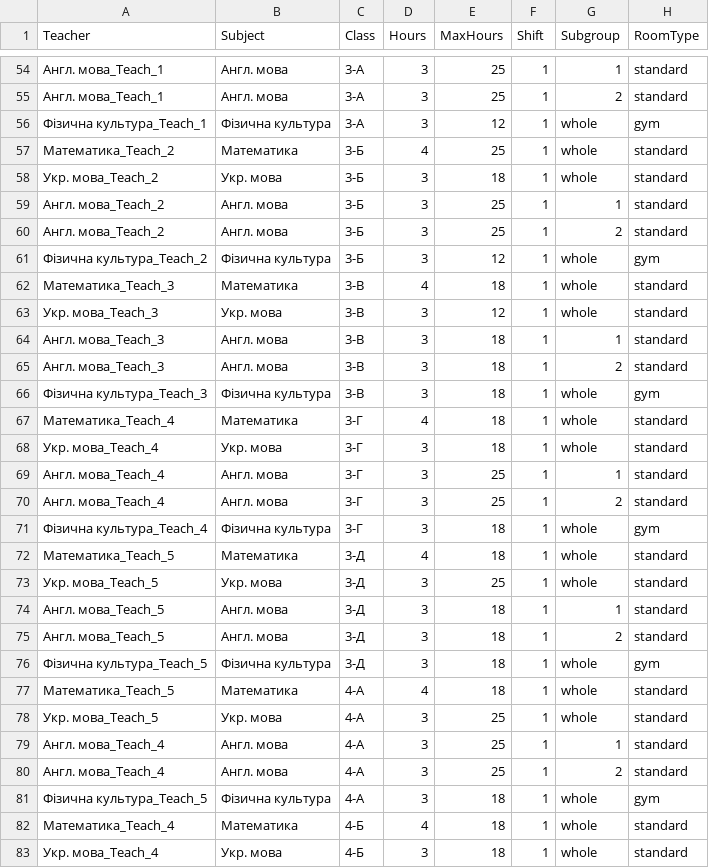
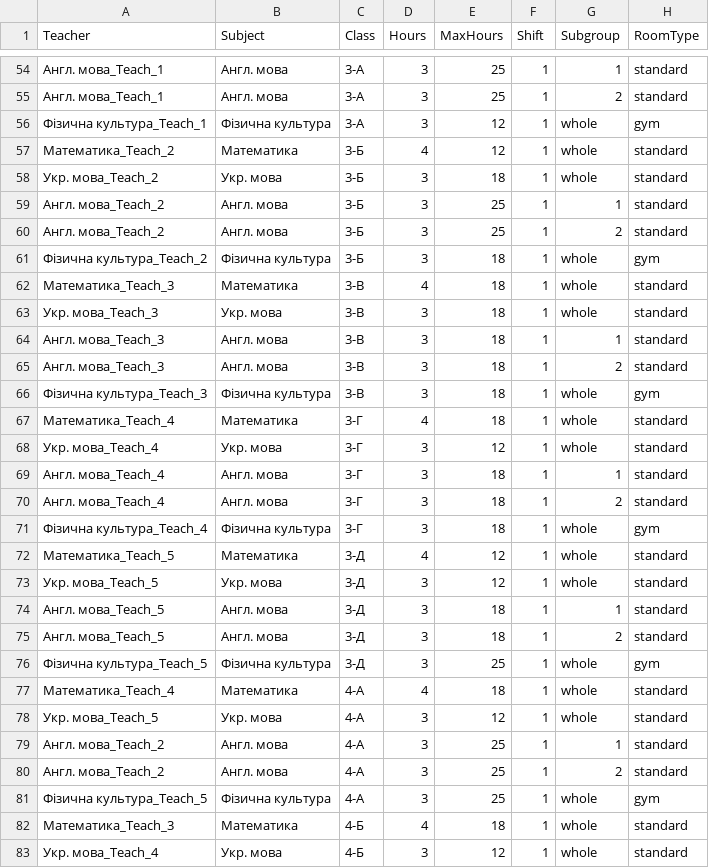
Before and after one commit to KoshFromVorlon/school_scheduler, a CSV file: workload.csv, drawn as a sheet; only a part is shown, gaps mark what is left out; the diff covers the shown part only.

```diff
--- a/workload.csv
+++ b/workload.csv
@@ -56,3 +56,3 @@ Teacher,Subject,Class,Hours,MaxHours,Shift,Subgroup,RoomType
 Фізична культура_Teach_1,Фізична культура,3-А,3,12,1,whole,gym
-Математика_Teach_2,Математика,3-Б,4,25,1,whole,standard
+Математика_Teach_2,Математика,3-Б,4,12,1,whole,standard
 Укр. мова_Teach_2,Укр. мова,3-Б,3,18,1,whole,standard
@@ -60,5 +60,5 @@ Teacher,Subject,Class,Hours,MaxHours,Shift,Subgroup,RoomType
 Англ. мова_Teach_2,Англ. мова,3-Б,3,25,1,2,standard
-Фізична культура_Teach_2,Фізична культура,3-Б,3,12,1,whole,gym
+Фізична культура_Teach_2,Фізична культура,3-Б,3,18,1,whole,gym
 Математика_Teach_3,Математика,3-В,4,18,1,whole,standard
-Укр. мова_Teach_3,Укр. мова,3-В,3,12,1,whole,standard
+Укр. мова_Teach_3,Укр. мова,3-В,3,18,1,whole,standard
 Англ. мова_Teach_3,Англ. мова,3-В,3,18,1,1,standard
@@ -67,17 +67,17 @@ Teacher,Subject,Class,Hours,MaxHours,Shift,Subgroup,RoomType
 Математика_Teach_4,Математика,3-Г,4,18,1,whole,standard
-Укр. мова_Teach_4,Укр. мова,3-Г,3,18,1,whole,standard
-Англ. мова_Teach_4,Англ. мова,3-Г,3,25,1,1,standard
-Англ. мова_Teach_4,Англ. мова,3-Г,3,25,1,2,standard
+Укр. мова_Teach_4,Укр. мова,3-Г,3,12,1,whole,standard
+Англ. мова_Teach_4,Англ. мова,3-Г,3,18,1,1,standard
+Англ. мова_Teach_4,Англ. мова,3-Г,3,18,1,2,standard
 Фізична культура_Teach_4,Фізична культура,3-Г,3,18,1,whole,gym
-Математика_Teach_5,Математика,3-Д,4,18,1,whole,standard
-Укр. мова_Teach_5,Укр. мова,3-Д,3,25,1,whole,standard
+Математика_Teach_5,Математика,3-Д,4,12,1,whole,standard
+Укр. мова_Teach_5,Укр. мова,3-Д,3,12,1,whole,standard
 Англ. мова_Teach_5,Англ. мова,3-Д,3,18,1,1,standard
 Англ. мова_Teach_5,Англ. мова,3-Д,3,18,1,2,standard
-Фізична культура_Teach_5,Фізична культура,3-Д,3,18,1,whole,gym
-Математика_Teach_5,Математика,4-А,4,18,1,whole,standard
-Укр. мова_Teach_5,Укр. мова,4-А,3,25,1,whole,standard
-Англ. мова_Teach_4,Англ. мова,4-А,3,25,1,1,standard
-Англ. мова_Teach_4,Англ. мова,4-А,3,25,1,2,standard
-Фізична культура_Teach_5,Фізична культура,4-А,3,18,1,whole,gym
-Математика_Teach_4,Математика,4-Б,4,18,1,whole,standard
-Укр. мова_Teach_4,Укр. мова,4-Б,3,18,1,whole,standard
+Фізична культура_Teach_5,Фізична культура,3-Д,3,25,1,whole,gym
+Математика_Teach_4,Математика,4-А,4,18,1,whole,standard
+Укр. мова_Teach_5,Укр. мова,4-А,3,12,1,whole,standard
+Англ. мова_Teach_2,Англ. мова,4-А,3,25,1,1,standard
+Англ. мова_Teach_2,Англ. мова,4-А,3,25,1,2,standard
+Фізична культура_Teach_5,Фізична культура,4-А,3,25,1,whole,gym
+Математика_Teach_3,Математика,4-Б,4,18,1,whole,standard
+Укр. мова_Teach_4,Укр. мова,4-Б,3,12,1,whole,standard
```
Also changed, not shown: 84 edited cells elsewhere in this file, uploads/workload.csv, 4 other files.
